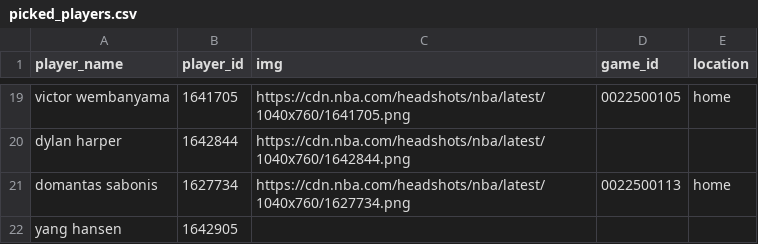
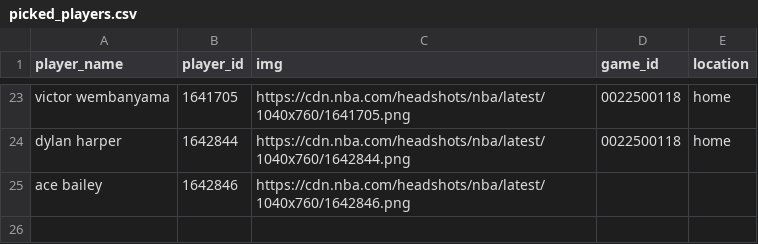
Before and after one commit to Dhart68/my-champs-website, a CSV file: data/picked_players.csv, drawn as a sheet; only a part is shown, gaps mark what is left out; removed rows and columns are numbered as before the commit, all else as after; the diff covers the shown part only; the diff names each change by its address in the sheet, - before the commit and + after, or states it on an @@ line.

```diff
--- a/data/picked_players.csv
+++ b/data/picked_players.csv
-D23 (game_id): 0022500105
+D23 (game_id): 0022500118
-D24 (game_id): (empty)
+D24 (game_id): 0022500118
-E24 (location): (empty)
+E24 (location): home
-row 21: domantas sabonis | 1627734 | https://cdn.nba.com/headshots/nba/latest/1040x760/1627734.png | 0022500113 | home
-row 22: yang hansen | 1642905
+row 25: ace bailey | 1642846 | https://cdn.nba.com/headshots/nba/latest/1040x760/1642846.png
```
Also changed, not shown: 16 added rows, 12 removed rows and 7 edited cells elsewhere in this file, data/all_players_day.csv, data/best_players_day.csv, 6 other files.
